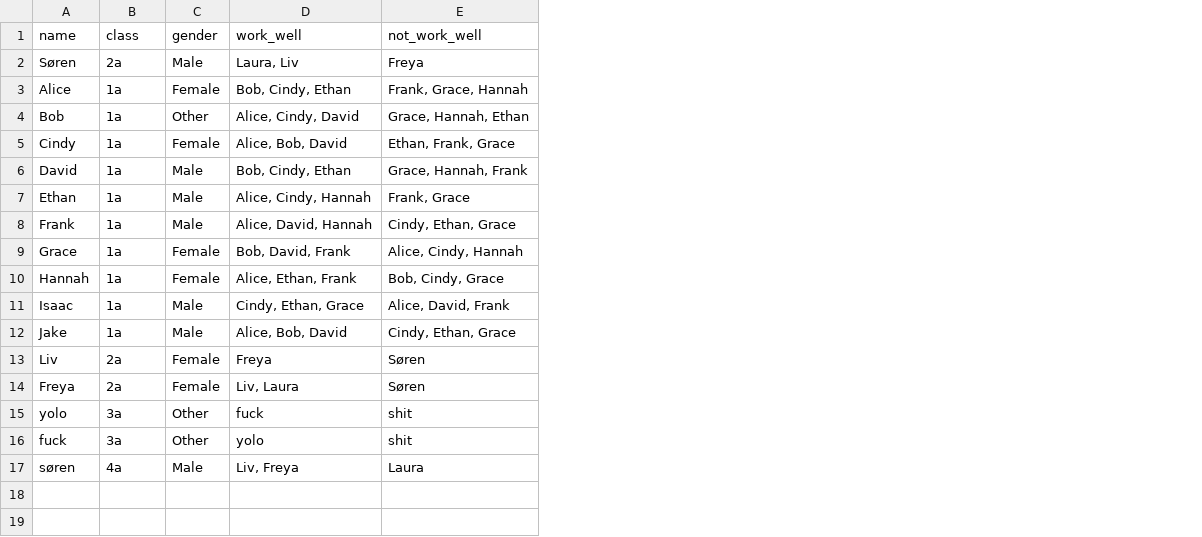
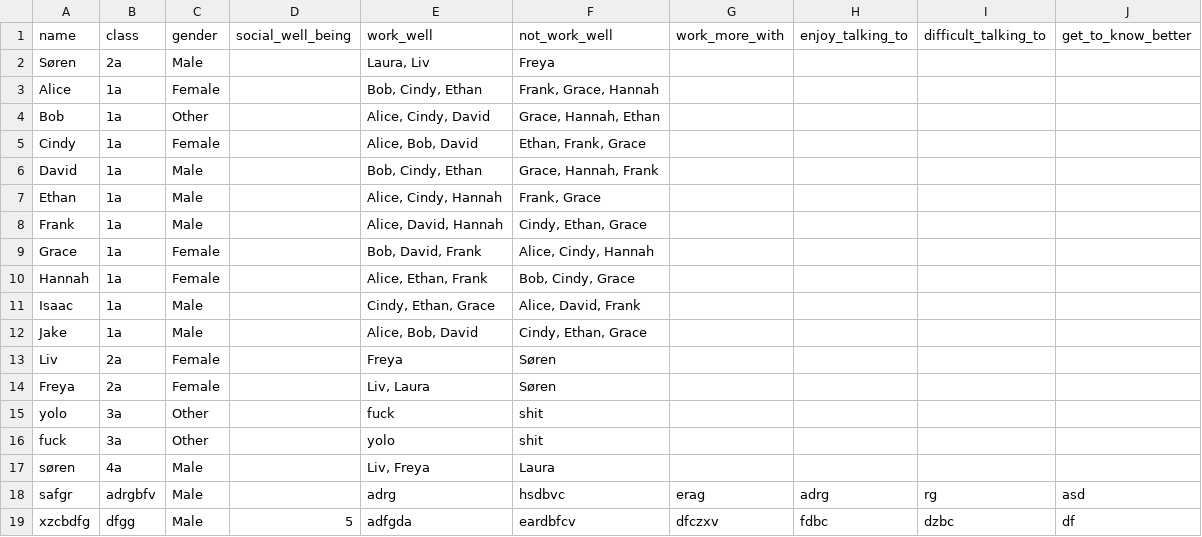
Before and after one commit to asw615/connect, a CSV file: app/static/data/survey.csv, drawn as a sheet; the diff names each change by its address in the sheet, - before the commit and + after, or states it on an @@ line.

```diff
--- a/app/static/data/survey.csv
+++ b/app/static/data/survey.csv
+column D (social_well_being), empty
+column G (work_more_with), empty
+column H (enjoy_talking_to), empty
+column I (difficult_talking_to), empty
+column J (get_to_know_better), empty
+row 18: safgr | adrgbfv | Male |  | adrg | hsdbvc | erag | adrg | rg | asd
+row 19: xzcbdfg | dfgg | Male | 5 | adfgda | eardbfcv | dfczxv | fdbc | dzbc | df
```
Also changed, not shown: 10 other files.
